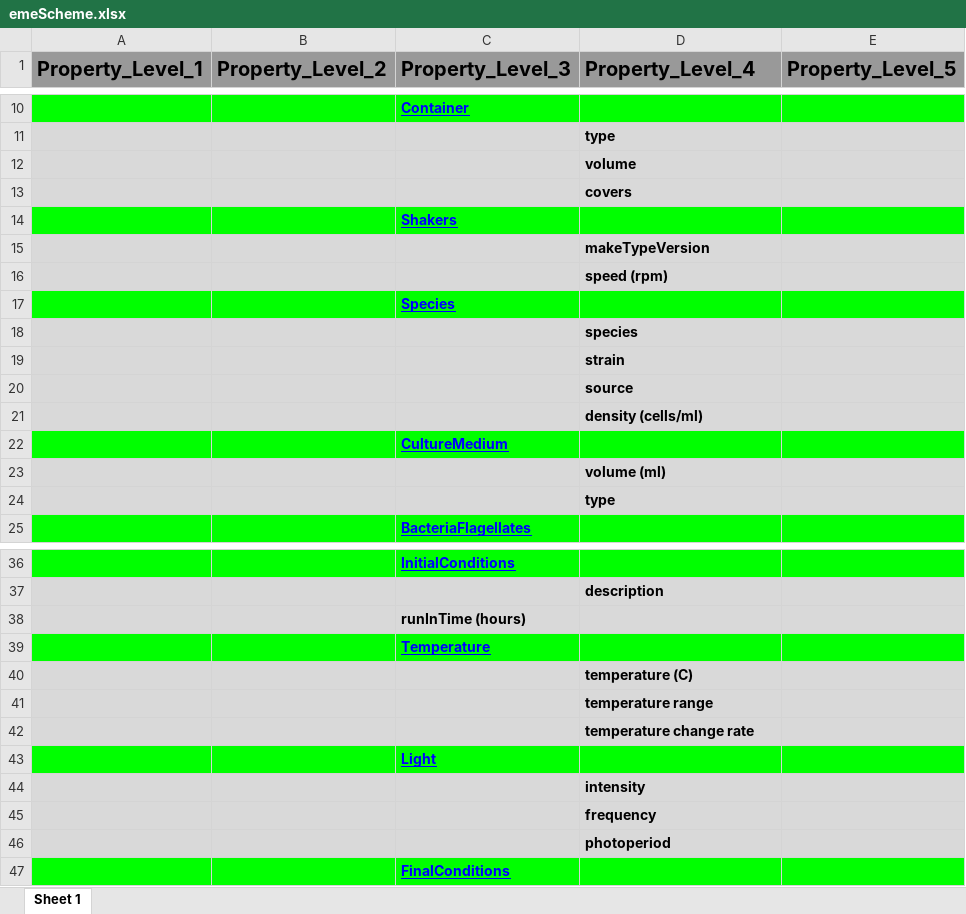
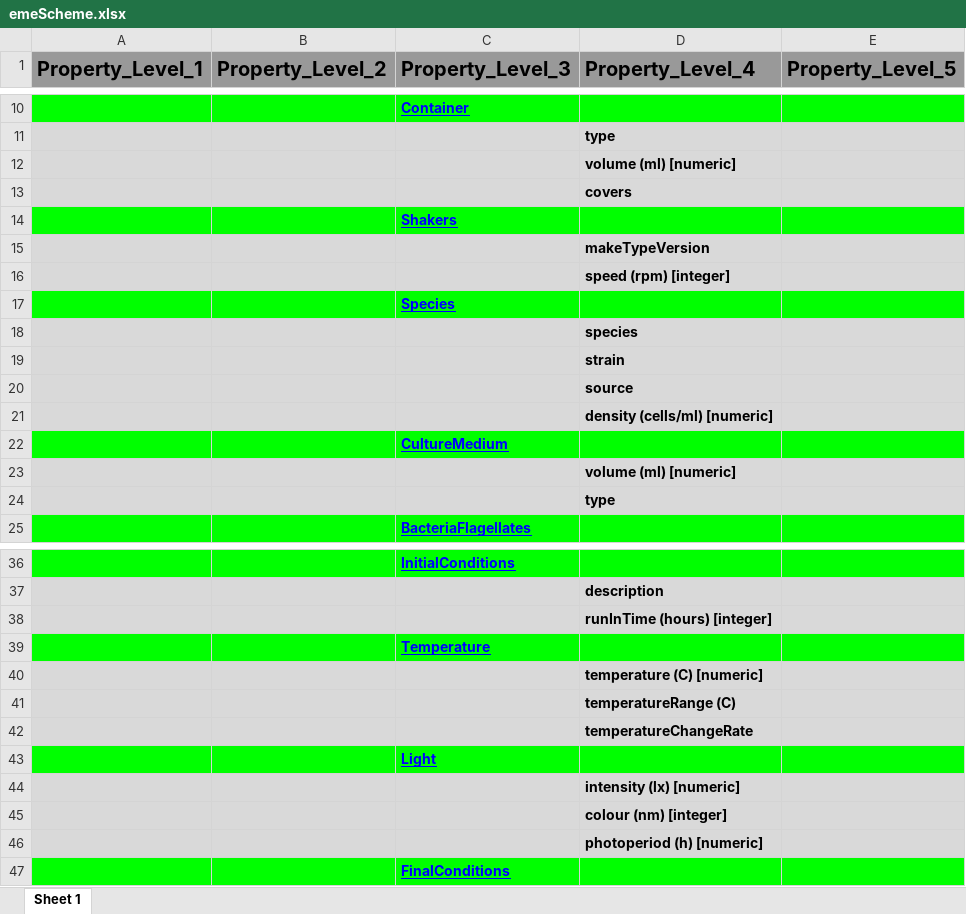
Before and after one commit to UZH-PEG/dmdScheme, an Excel workbook: inst/googlesheet/emeScheme.xlsx, sheet Sheet 1, drawn as a sheet; only a part is shown, gaps mark what is left out; values as stored, in another font and other column widths than the file's, no borders; charts and pictures not drawn; removed rows and columns are numbered as before the commit, all else as after; the diff covers the shown part only; the diff names each change by its address in the sheet, - before the commit and + after, or states it on an @@ line.

```diff
--- a/inst/googlesheet/emeScheme.xlsx (sheet Sheet 1)
+++ b/inst/googlesheet/emeScheme.xlsx (sheet Sheet 1)
-D12 (Property_Level_4): volume
+D12 (Property_Level_4): volume (ml) [numeric]
-D16 (Property_Level_4): speed (rpm)
+D16 (Property_Level_4): speed (rpm) [integer]
-D21 (Property_Level_4): density (cells/ml)
+D21 (Property_Level_4): density (cells/ml) [numeric]
-D23 (Property_Level_4): volume (ml)
+D23 (Property_Level_4): volume (ml) [numeric]
-row 38:  |  | runInTime (hours)
+row 38:  |  |  | runInTime (hours) [integer]
-D40 (Property_Level_4): temperature (C)
+D40 (Property_Level_4): temperature (C) [numeric]
-D41 (Property_Level_4): temperature range
+D41 (Property_Level_4): temperatureRange (C)
-D42 (Property_Level_4): temperature change rate
+D42 (Property_Level_4): temperatureChangeRate
-D44 (Property_Level_4): intensity
+D44 (Property_Level_4): intensity (lx) [numeric]
-D45 (Property_Level_4): frequency
+D45 (Property_Level_4): colour (nm) [integer]
-D46 (Property_Level_4): photoperiod
+D46 (Property_Level_4): photoperiod (h) [numeric]
```
Also changed, not shown: 37 edited cells elsewhere in this sheet, 14 other files.
